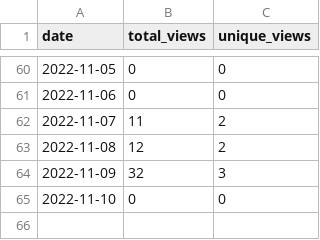
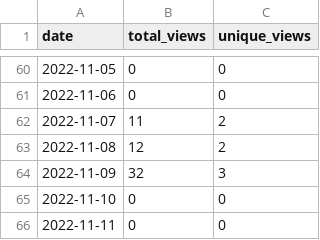
Before and after one commit to MatthewBentz/Comp3350, a CSV file: .traffic/views.csv, drawn as a sheet; only a part is shown, gaps mark what is left out; the diff names each change by its address in the sheet, - before the commit and + after, or states it on an @@ line.

```diff
--- a/.traffic/views.csv
+++ b/.traffic/views.csv
+row 66: 2022-11-11 | 0 | 0
```
Also changed, not shown: .traffic/clones.csv, 3 other files.
